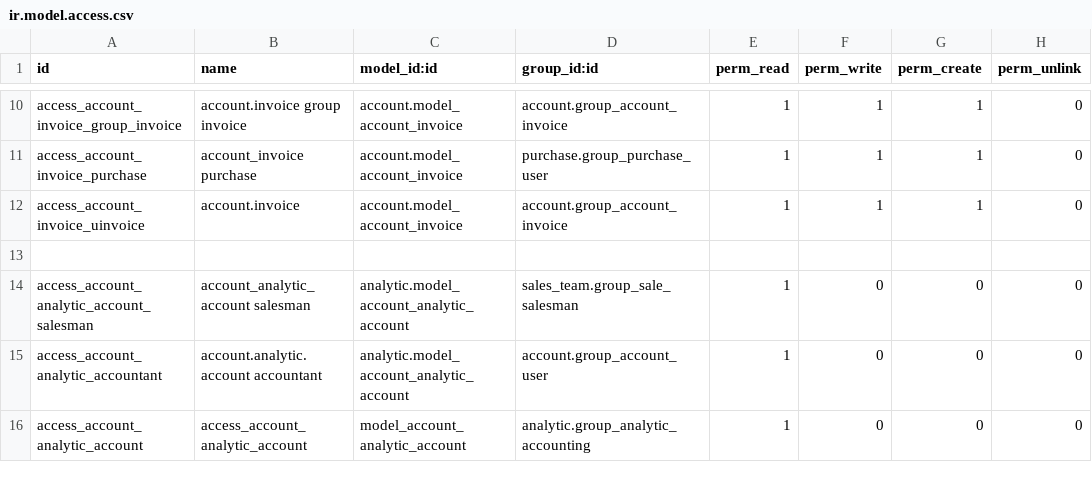
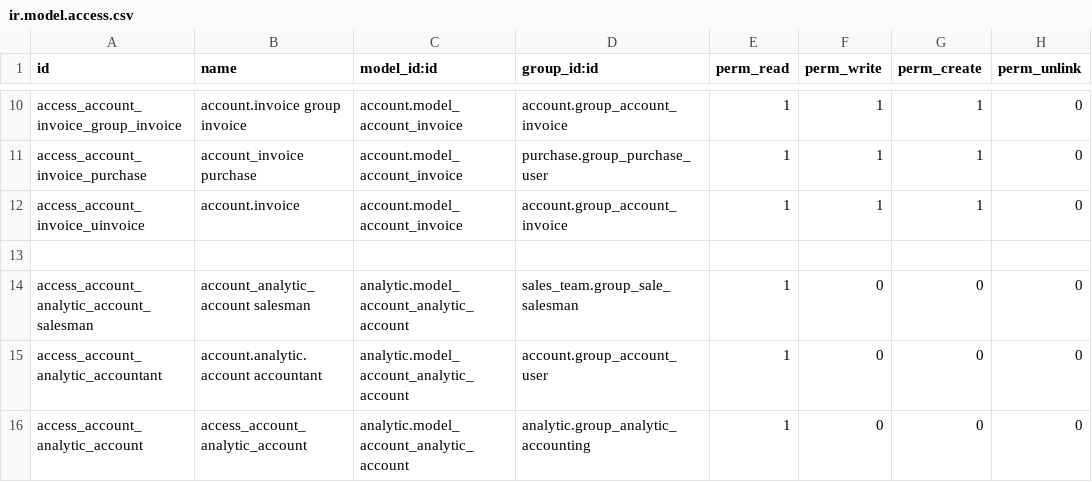
Before and after one commit to calyx-servicios/custom-iting, a CSV file: custom_security_iting/security/ir.model.access.csv, drawn as a sheet; only a part is shown, gaps mark what is left out.

Commit message:
[FIX][custom_security_iting]account analytic access

```diff
--- a/custom_security_iting/security/ir.model.access.csv
+++ b/custom_security_iting/security/ir.model.access.csv
@@ -15,2 +15,2 @@ access_account_analytic_account_salesman,account_analytic_account salesman,analy
 access_account_analytic_accountant,account.analytic.account accountant,analytic.model_account_analytic_account,account.group_account_user,1,0,0,0
-access_account_analytic_account,access_account_analytic_account,model_account_analytic_account,analytic.group_analytic_accounting,1,0,0,0
+access_account_analytic_account,access_account_analytic_account,analytic.model_account_analytic_account,analytic.group_analytic_accounting,1,0,0,0
```
